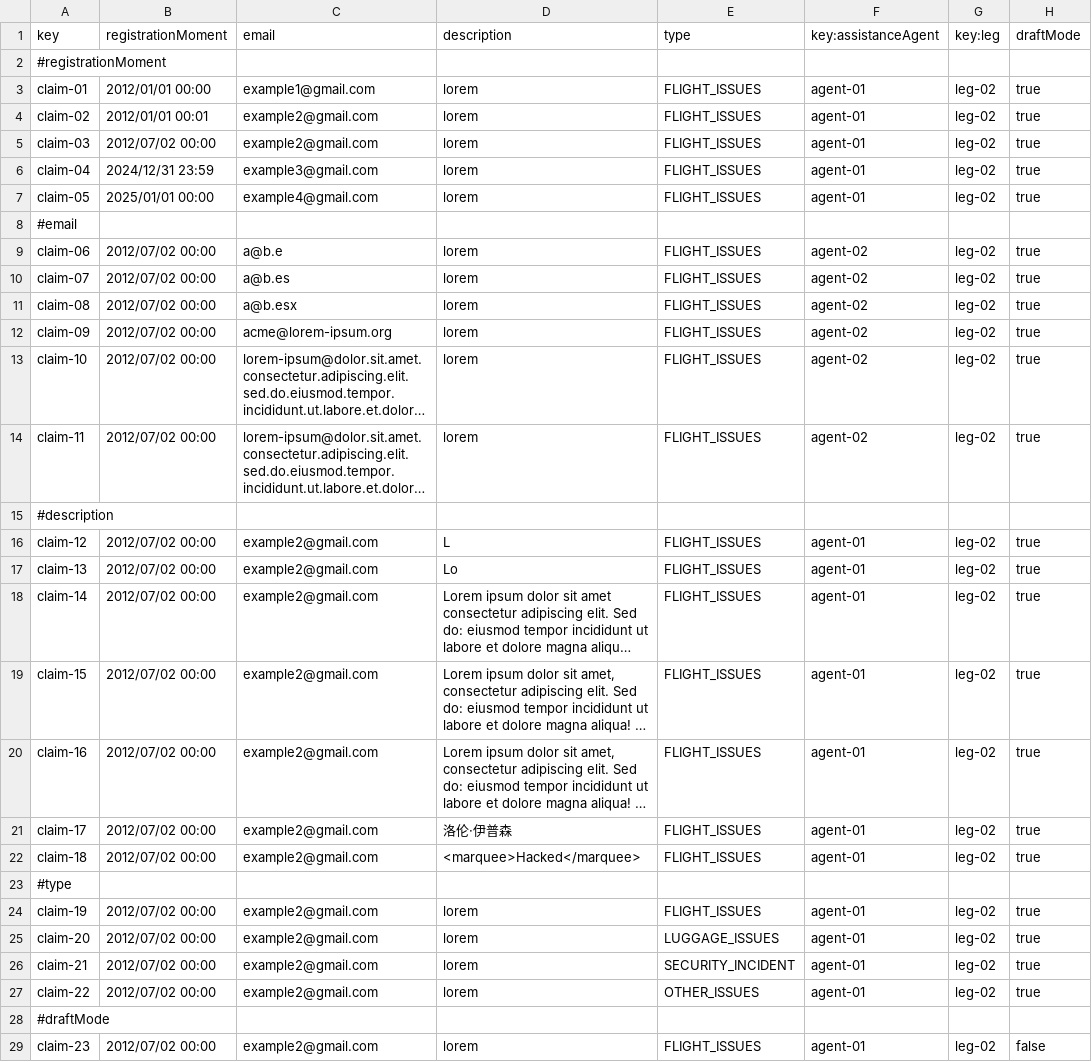
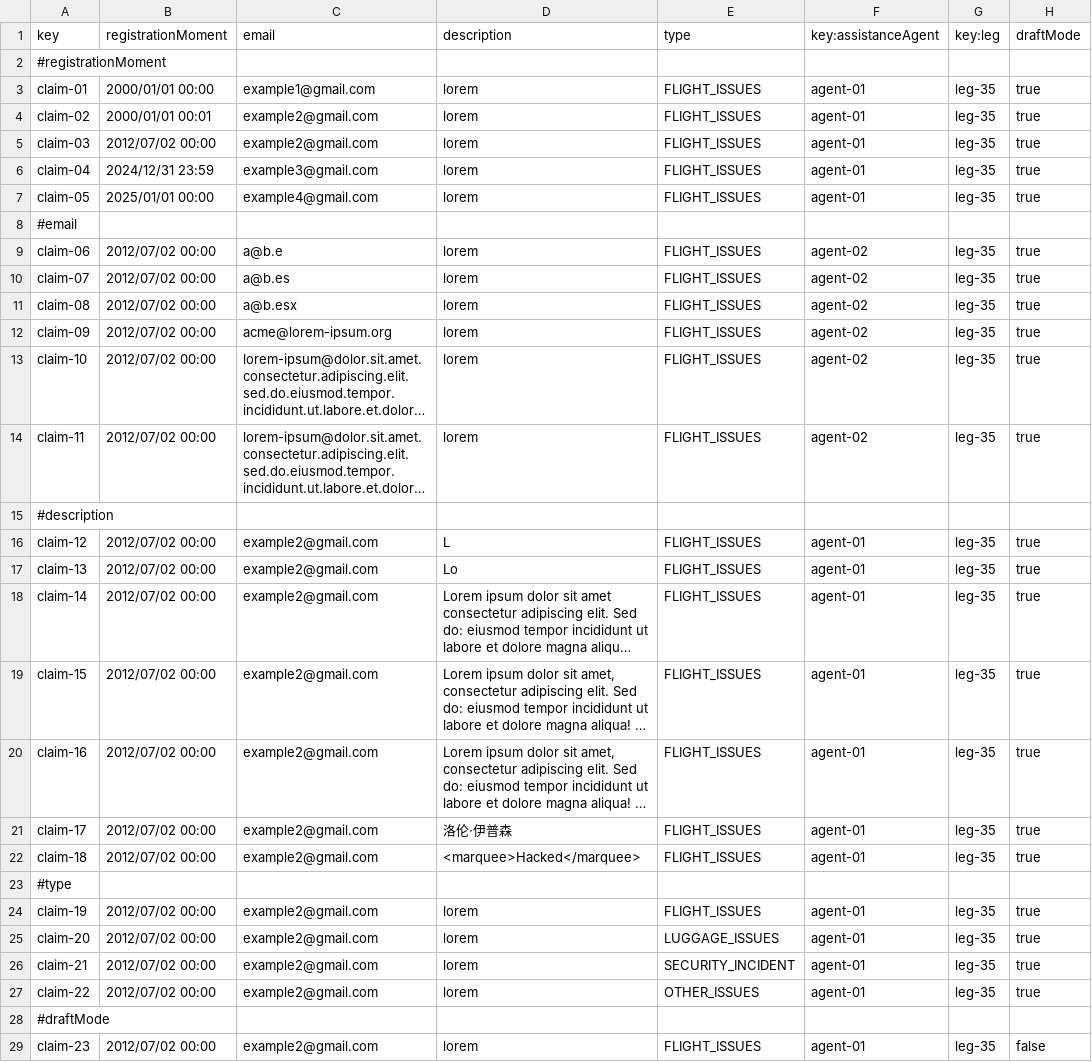
Before and after one commit to rubpergar/Acme-ANS-C3, a CSV file: src/main/resources/WEB-INF/data/sample/claim.csv, drawn as a sheet; only a part is shown; long unchanged cells end in …; the diff covers the shown part only; the diff names each change by its address in the sheet, - before the commit and + after, or states it on an @@ line.

```diff
--- a/src/main/resources/WEB-INF/data/sample/claim.csv
+++ b/src/main/resources/WEB-INF/data/sample/claim.csv
-B3 (registrationMoment): 2012/01/01 00:00
+B3 (registrationMoment): 2000/01/01 00:00
-G3:G7 (key:leg): leg-02
+G3:G7 (key:leg): leg-35
-B4 (registrationMoment): 2012/01/01 00:01
+B4 (registrationMoment): 2000/01/01 00:01
-G9:G14 (key:leg): leg-02
+G9:G14 (key:leg): leg-35
-G16:G22 (key:leg): leg-02
+G16:G22 (key:leg): leg-35
-G24:G27 (key:leg): leg-02
+G24:G27 (key:leg): leg-35
-G29 (key:leg): leg-02
+G29 (key:leg): leg-35
```
Also changed, not shown: 9 added rows and 2 edited cells elsewhere in this file, src/main/resources/WEB-INF/data/sample/tracking-log.csv.
